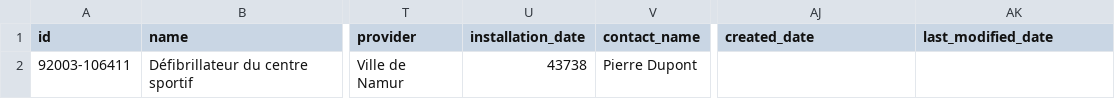
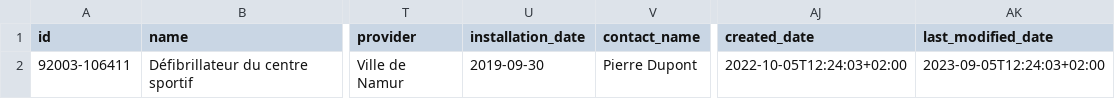
Before and after one commit to FuturoCite/standard-defibrillateurs, a CSV file: exemple-valide.csv, drawn as a sheet; only a part is shown, gaps mark what is left out; the diff names each change by its address in the sheet, - before the commit and + after, or states it on an @@ line.

Commit message:
Add files via upload

```diff
--- a/exemple-valide.csv
+++ b/exemple-valide.csv
-U2 (installation_date): 43738
+U2 (installation_date): 2019-09-30
-AJ2 (created_date): (empty)
+AJ2 (created_date): 2022-10-05T12:24:03+02:00
-AK2 (last_modified_date): (empty)
+AK2 (last_modified_date): 2023-09-05T12:24:03+02:00
```
